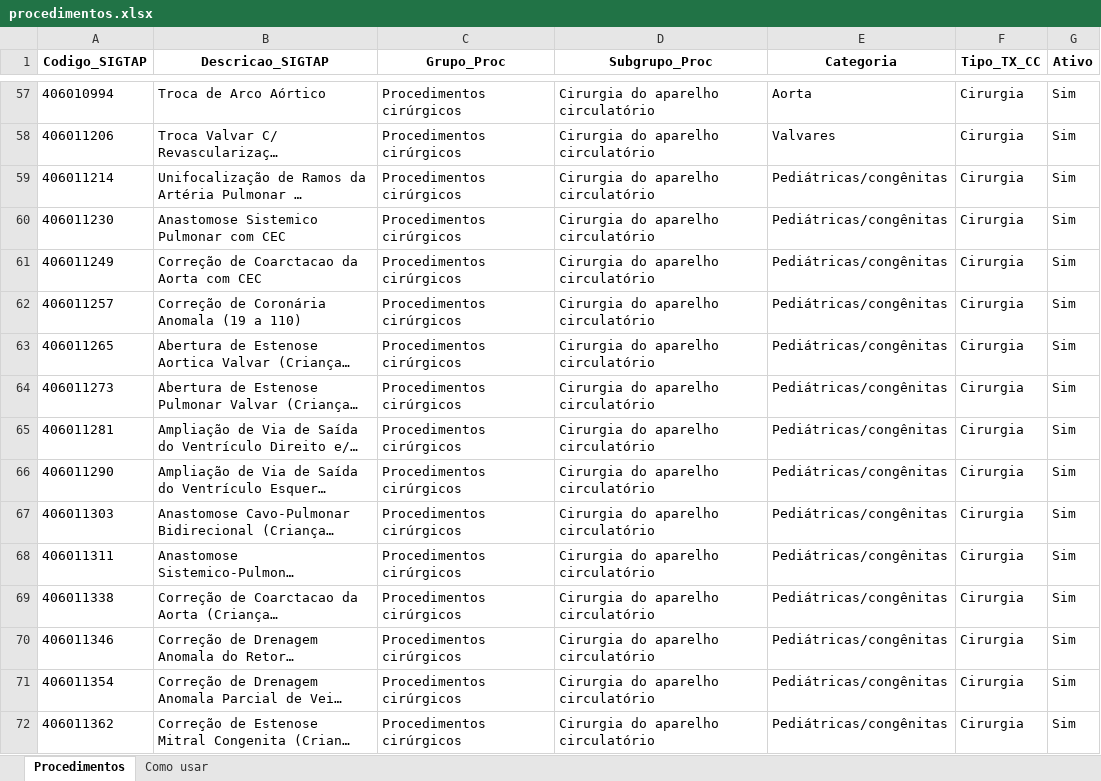
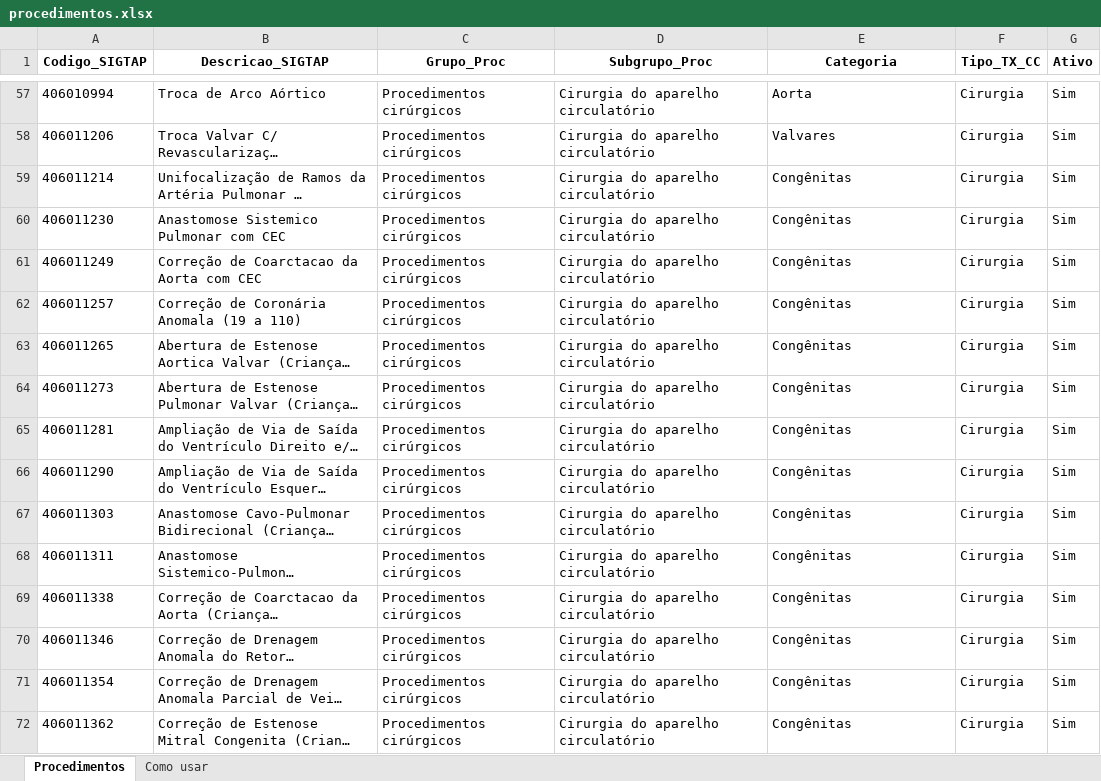
Before and after one commit to mktcontatti/datasus-sih, an Excel workbook: data/procedimentos.xlsx, sheet Procedimentos, drawn as a sheet; only a part is shown, gaps mark what is left out; long unchanged cells end in …; values as stored, in another font and other column widths than the file's, no borders; the diff covers the shown part only; the diff names each change by its address in the sheet, - before the commit and + after, or states it on an @@ line.

Commit message:
feat: exportacao em PDF (jsPDF), linha de Total nas exportacoes, e renomear categoria Pediatricas/congenitas para Congenitas

```diff
--- a/data/procedimentos.xlsx (sheet Procedimentos)
+++ b/data/procedimentos.xlsx (sheet Procedimentos)
-E59:E72 (Categoria): Pediátricas/congênitas
+E59:E72 (Categoria): Congênitas
```
Also changed, not shown: 59 edited cells elsewhere in this sheet, 3 other files.
